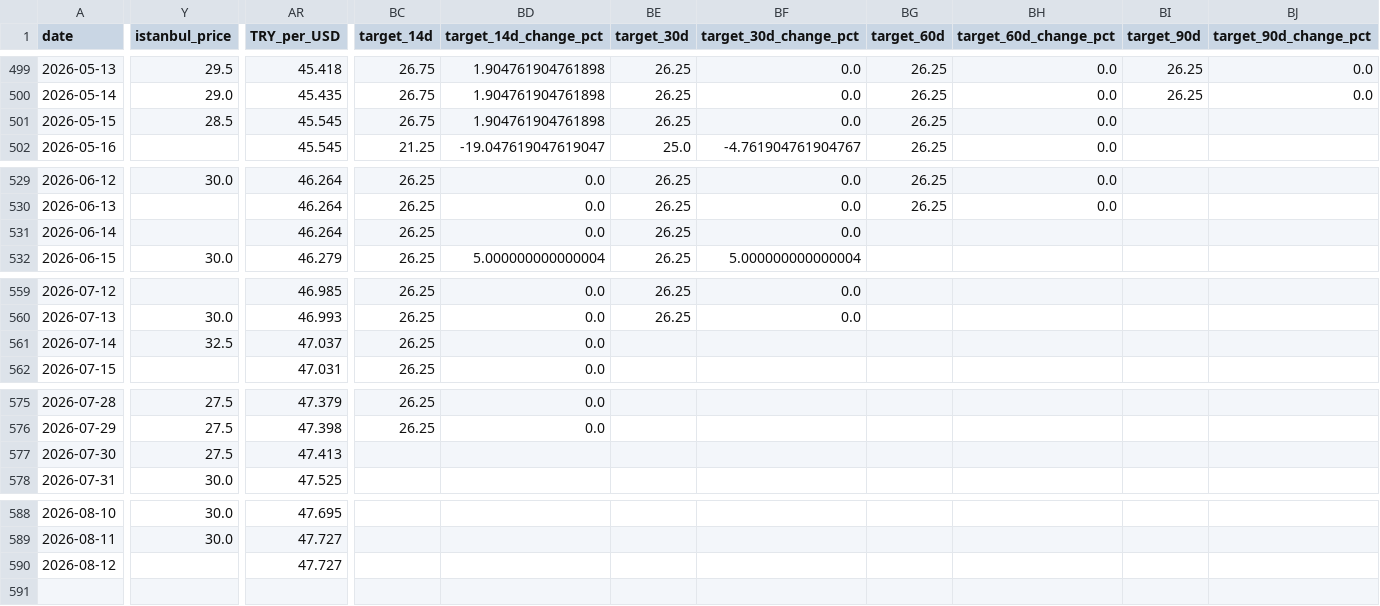
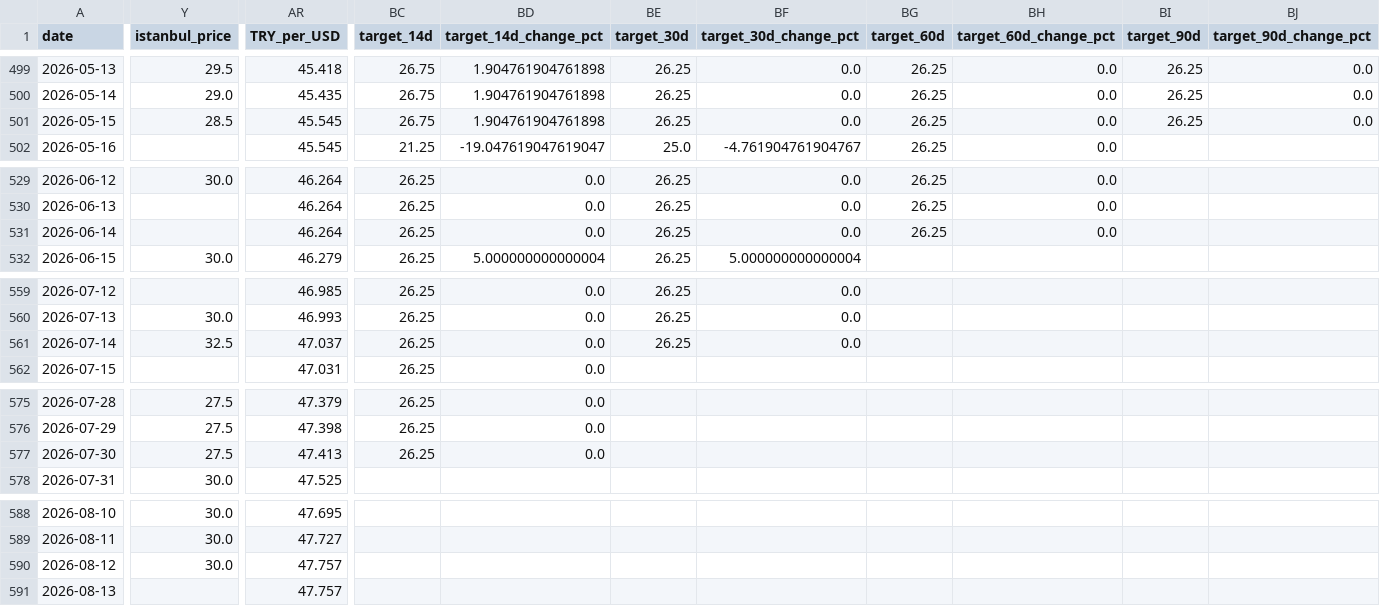
Before and after one commit to susarlar/orangepricecalculatorquantic, a CSV file: data/processed/farmer_features.csv, drawn as a sheet; only a part is shown, gaps mark what is left out; rows hold the shown columns only; the diff covers the shown part only; the diff names each change by its address in the sheet, - before the commit and + after, or states it on an @@ line.

```diff
--- a/data/processed/farmer_features.csv
+++ b/data/processed/farmer_features.csv
-BI501 (target_90d): (empty)
+BI501 (target_90d): 26.25
-BJ501 (target_90d_change_pct): (empty)
+BJ501 (target_90d_change_pct): 0.0
-BG531 (target_60d): (empty)
+BG531 (target_60d): 26.25
-BH531 (target_60d_change_pct): (empty)
+BH531 (target_60d_change_pct): 0.0
-BE561 (target_30d): (empty)
+BE561 (target_30d): 26.25
-BF561 (target_30d_change_pct): (empty)
+BF561 (target_30d_change_pct): 0.0
-BC577 (target_14d): (empty)
+BC577 (target_14d): 26.25
-BD577 (target_14d_change_pct): (empty)
+BD577 (target_14d_change_pct): 0.0
-Y590 (istanbul_price): (empty)
+Y590 (istanbul_price): 30.0
-AR590 (TRY_per_USD): 47.727
+AR590 (TRY_per_USD): 47.757
+row 591: 2026-08-13 |  | 47.757
```
Also changed, not shown: 4 edited cells elsewhere in this file, data/processed/refresh_log.csv, data/raw/demand_features.csv, 14 other files.
